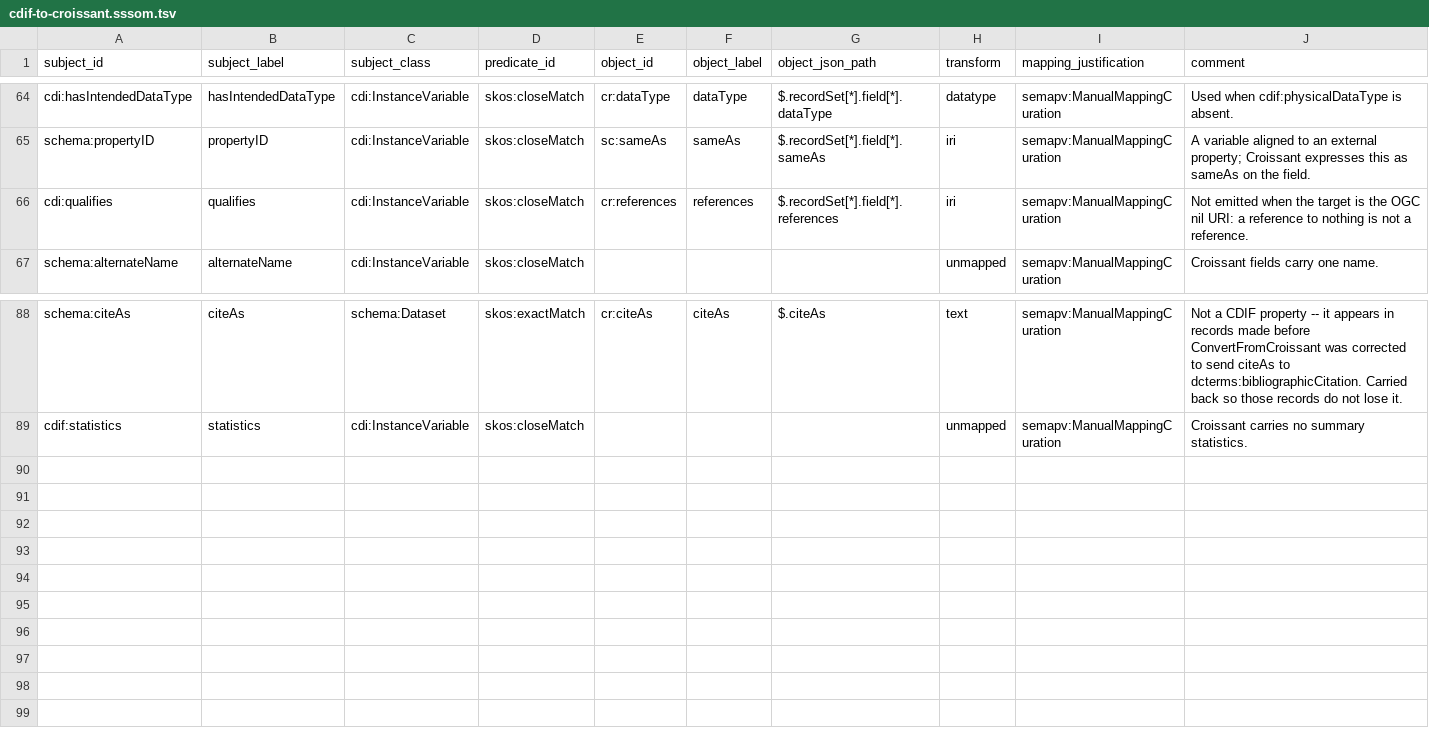
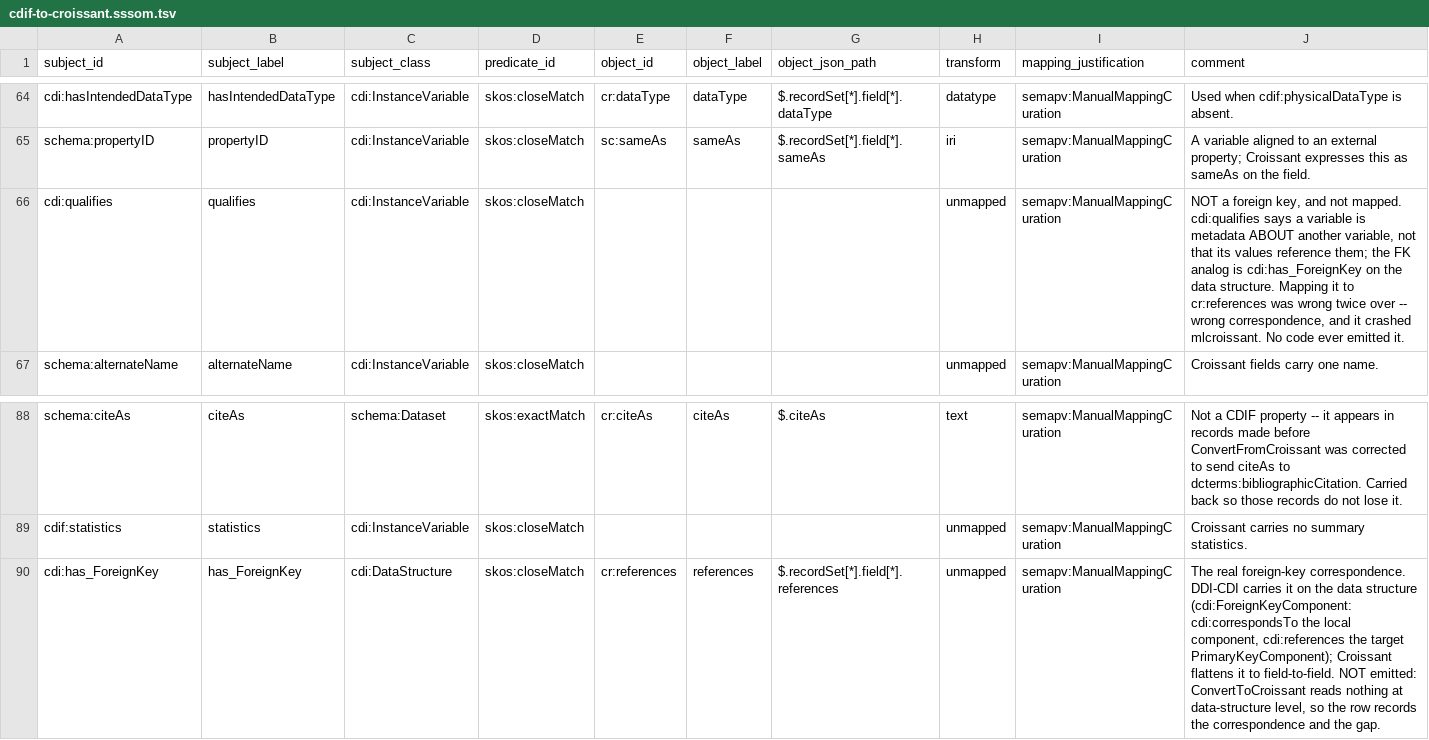
Before and after one commit to Cross-Domain-Interoperability-Framework/validation, a TSV file: converters/mappings/cdif-to-croissant.sssom.tsv, drawn as a sheet; only a part is shown, gaps mark what is left out.

```diff
--- a/converters/mappings/cdif-to-croissant.sssom.tsv
+++ b/converters/mappings/cdif-to-croissant.sssom.tsv
@@ -65,3 +65,3 @@ cdi:hasIntendedDataType	hasIntendedDataType	cdi:InstanceVariable	skos:closeMatch
 schema:propertyID	propertyID	cdi:InstanceVariable	skos:closeMatch	sc:sameAs	sameAs	$.recordSet[*].field[*].sameAs	iri	semapv:ManualMappingCuration	A variable aligned to an external property; Croissant expresses this as sameAs on the field.
-cdi:qualifies	qualifies	cdi:InstanceVariable	skos:closeMatch	cr:references	references	$.recordSet[*].field[*].references	iri	semapv:ManualMappingCuration	Not emitted when the target is the OGC nil URI: a reference to nothing is not a reference.
+cdi:qualifies	qualifies	cdi:InstanceVariable	skos:closeMatch				unmapped	semapv:ManualMappingCuration	NOT a foreign key, and not mapped. cdi:qualifies says a variable is metadata ABOUT another variable, not that its values reference them; the FK analog is cdi:has_ForeignKey on the data structure. Mapping it to cr:references was wrong twice over -- wrong correspondence, and it crashed mlcroissant. No code ever emitted it.
 schema:alternateName	alternateName	cdi:InstanceVariable	skos:closeMatch				unmapped	semapv:ManualMappingCuration	Croissant fields carry one name.
@@ -89 +89,2 @@ schema:citeAs	citeAs	schema:Dataset	skos:exactMatch	cr:citeAs	citeAs	$.citeAs	te
 cdif:statistics	statistics	cdi:InstanceVariable	skos:closeMatch				unmapped	semapv:ManualMappingCuration	Croissant carries no summary statistics.
+cdi:has_ForeignKey	has_ForeignKey	cdi:DataStructure	skos:closeMatch	cr:references	references	$.recordSet[*].field[*].references	unmapped	semapv:ManualMappingCuration	The real foreign-key correspondence. DDI-CDI carries it on the data structure (cdi:ForeignKeyComponent: cdi:correspondsTo the local component, cdi:references the target PrimaryKeyComponent); Croissant flattens it to field-to-field. NOT emitted: ConvertToCroissant reads nothing at data-structure level, so the row records the correspondence and the gap.
```
Also changed, not shown: 2 other files.
